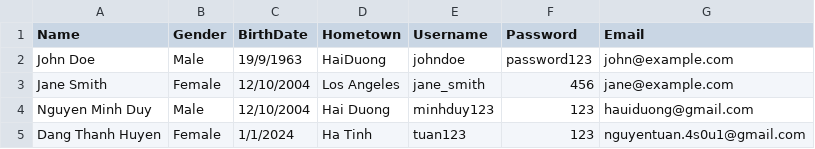
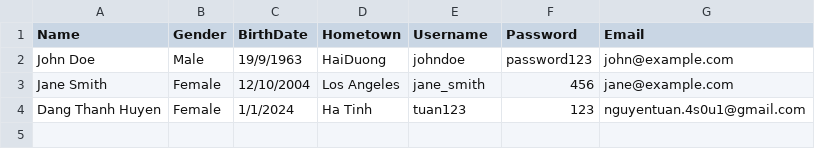
Before and after one commit to EchoHuyn/Project_OOP_Group_5, a CSV file: accountCustomers.csv, drawn as a sheet; the diff names each change by its address in the sheet, - before the commit and + after, or states it on an @@ line.

```diff
--- a/accountCustomers.csv
+++ b/accountCustomers.csv
-row 4: Nguyen Minh Duy | Male | 12/10/2004 | Hai Duong | minhduy123 | 123 | hauiduong@gmail.com
```
Also changed, not shown: 16 other files.
